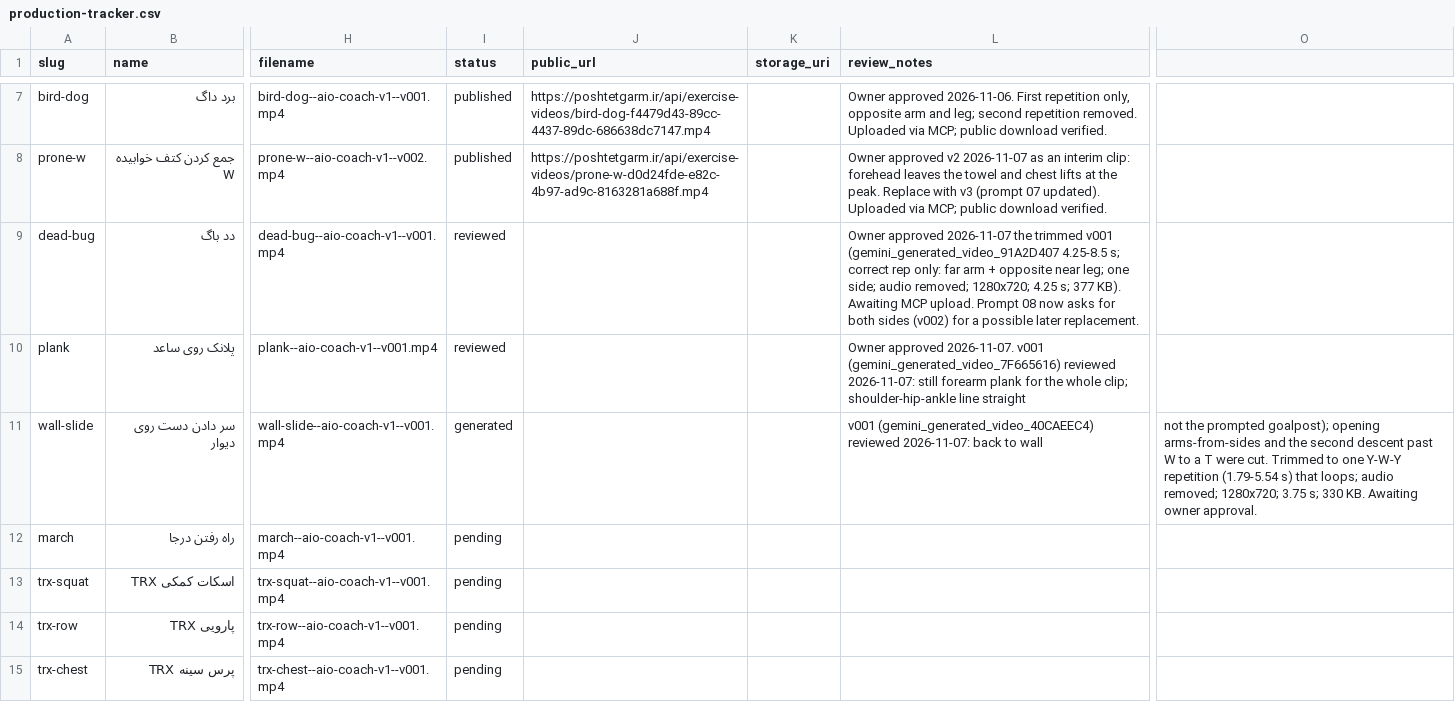
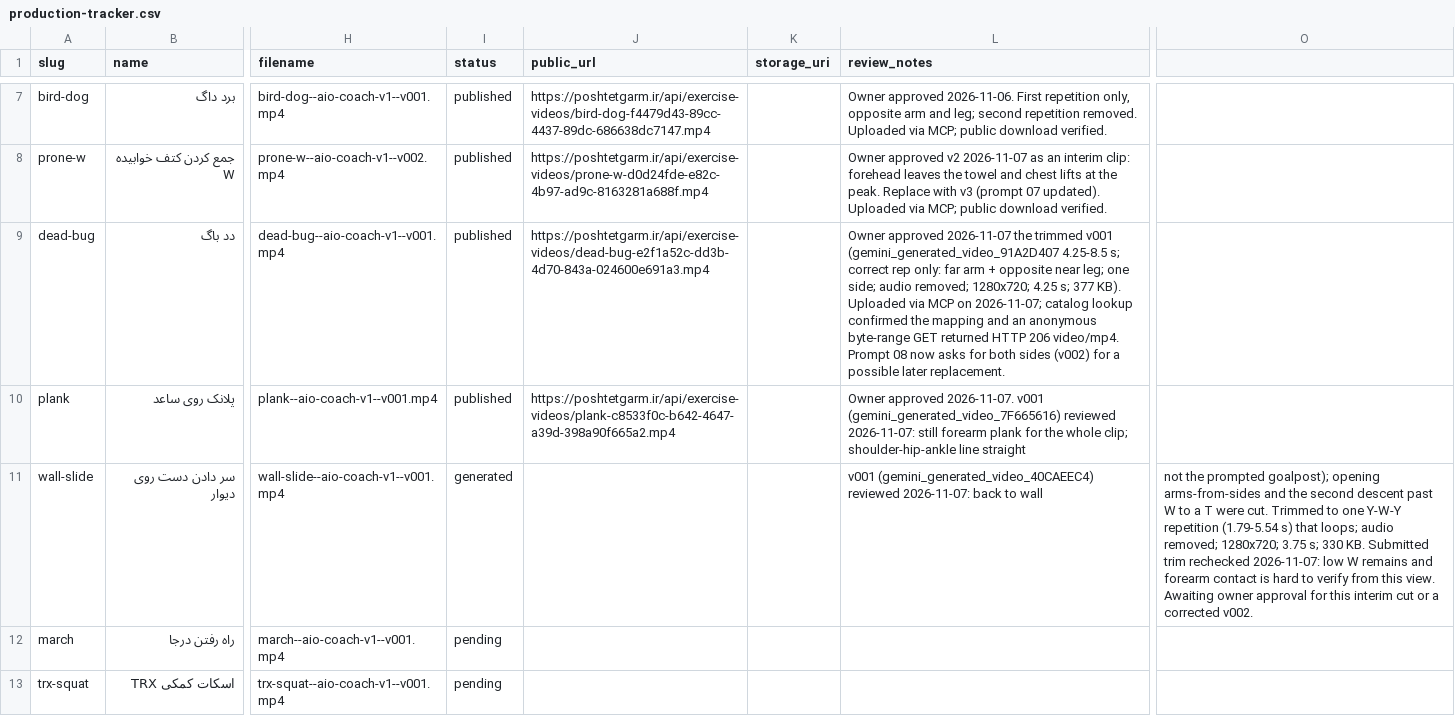
Before and after one commit to mojtabanpe/all_in_one, a CSV file: docs/exercise-video-kit/production-tracker.csv, drawn as a sheet; only a part is shown, gaps mark what is left out; the shorter side is filled out with more unchanged rows; the diff names each change by its address in the sheet, - before the commit and + after, or states it on an @@ line.

Commit message:
docs(exercise-videos): record dead bug and plank publication

```diff
--- a/docs/exercise-video-kit/production-tracker.csv
+++ b/docs/exercise-video-kit/production-tracker.csv
-I9:I10 (status): reviewed
+I9:I10 (status): published
-J9 (public_url): (empty)
+J9 (public_url): https://poshtetgarm.ir/api/exercise-videos/dead-bug-e2f1a52c-dd3b-4d70-843a-024600e691a3.mp4
-L9 (review_notes): …377 KB). Awaiting MCP upload. Prompt 08…
+L9 (review_notes): …377 KB). Uploaded via MCP on 2026-11-07; catalog lookup confirmed the mapping and an anonymous byte-range GET returned HTTP 206 video/mp4. Prompt 08…
-J10 (public_url): (empty)
+J10 (public_url): https://poshtetgarm.ir/api/exercise-videos/plank-c8533f0c-b642-4647-a39d-398a90f665a2.mp4
-O11: …330 KB. Awaiting owner approval.
+O11: …330 KB. Submitted trim rechecked 2026-11-07: low W remains and forearm contact is hard to verify from this view. Awaiting owner approval for this interim cut or a corrected v002.
```
Also changed, not shown: 3 other files.
